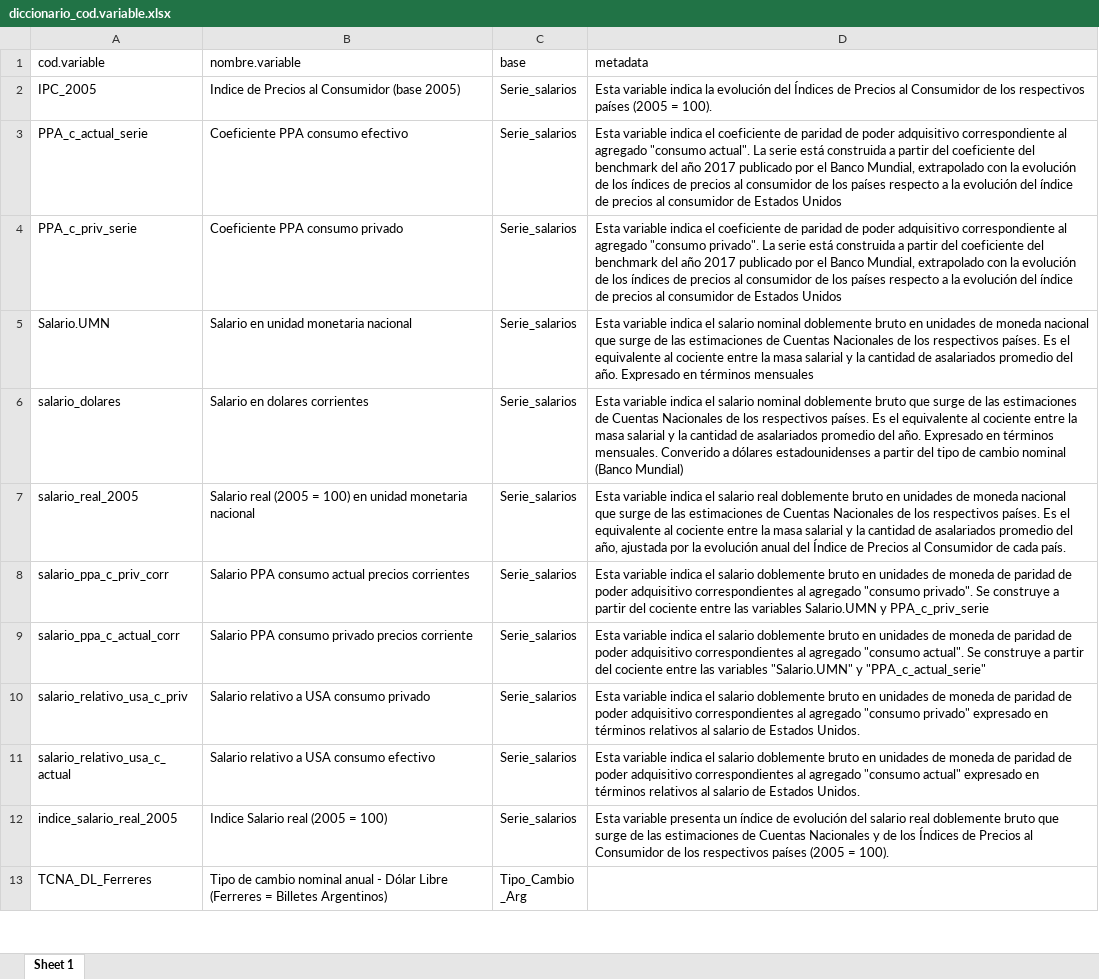
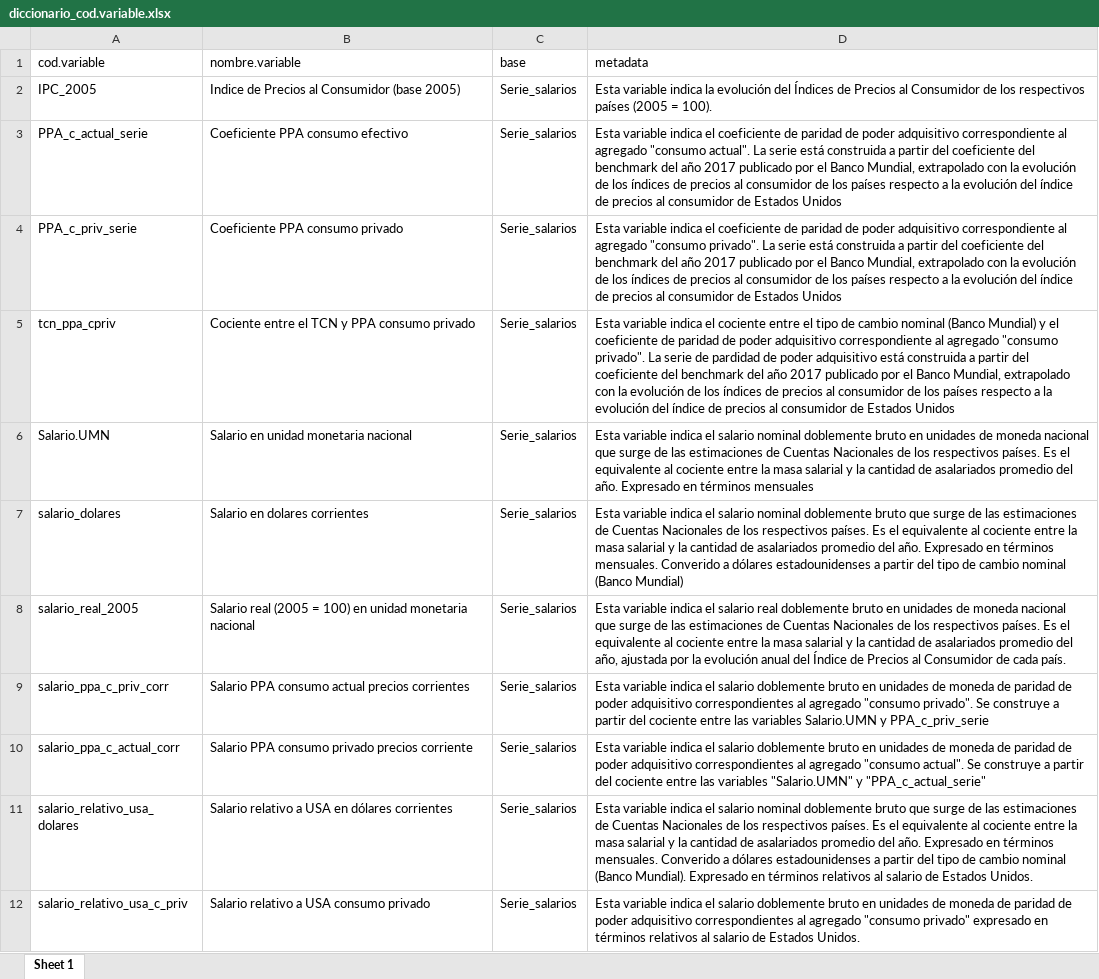
Before and after one commit to CEPED-UBA/ceped-data, an Excel workbook: shiny/data/diccionario_cod.variable.xlsx, sheet Sheet 1, drawn as a sheet; only a part is shown; the shorter side is filled out with more unchanged rows; values as stored, in another font and other column widths than the file's, no borders; the diff names each change by its address in the sheet, - before the commit and + after, or states it on an @@ line.

Commit message:
cambios pendientes

```diff
--- a/shiny/data/diccionario_cod.variable.xlsx (sheet Sheet 1)
+++ b/shiny/data/diccionario_cod.variable.xlsx (sheet Sheet 1)
+row 5: tcn_ppa_cpriv | Cociente entre el TCN y PPA consumo privado | Serie_salarios | Esta variable indica el cociente entre el tipo de cambio nominal (Banco Mundial) y el coeficiente de paridad de poder adquisitivo correspondiente al agregado "consumo privado". La serie de pardidad de poder adquisitivo está construida a partir del coeficiente del benchmark del año 2017 publicado por el Banco Mundial, extrapolado con la evolución de los índices de precios al consumidor de los países respecto a la evolución del índice de precios al consumidor de Estados Unidos
+row 11: salario_relativo_usa_dolares | Salario relativo a USA en dólares corrientes | Serie_salarios | Esta variable indica el salario nominal doblemente bruto que surge de las estimaciones de Cuentas Nacionales de los respectivos países. Es el equivalente al cociente entre la masa salarial y la cantidad de asalariados promedio del año. Expresado en términos mensuales. Converido a dólares estadounidenses a partir del tipo de cambio nominal (Banco Mundial). Expresado en términos relativos al salario de Estados Unidos.
```
Also changed, not shown: 6 other files.
